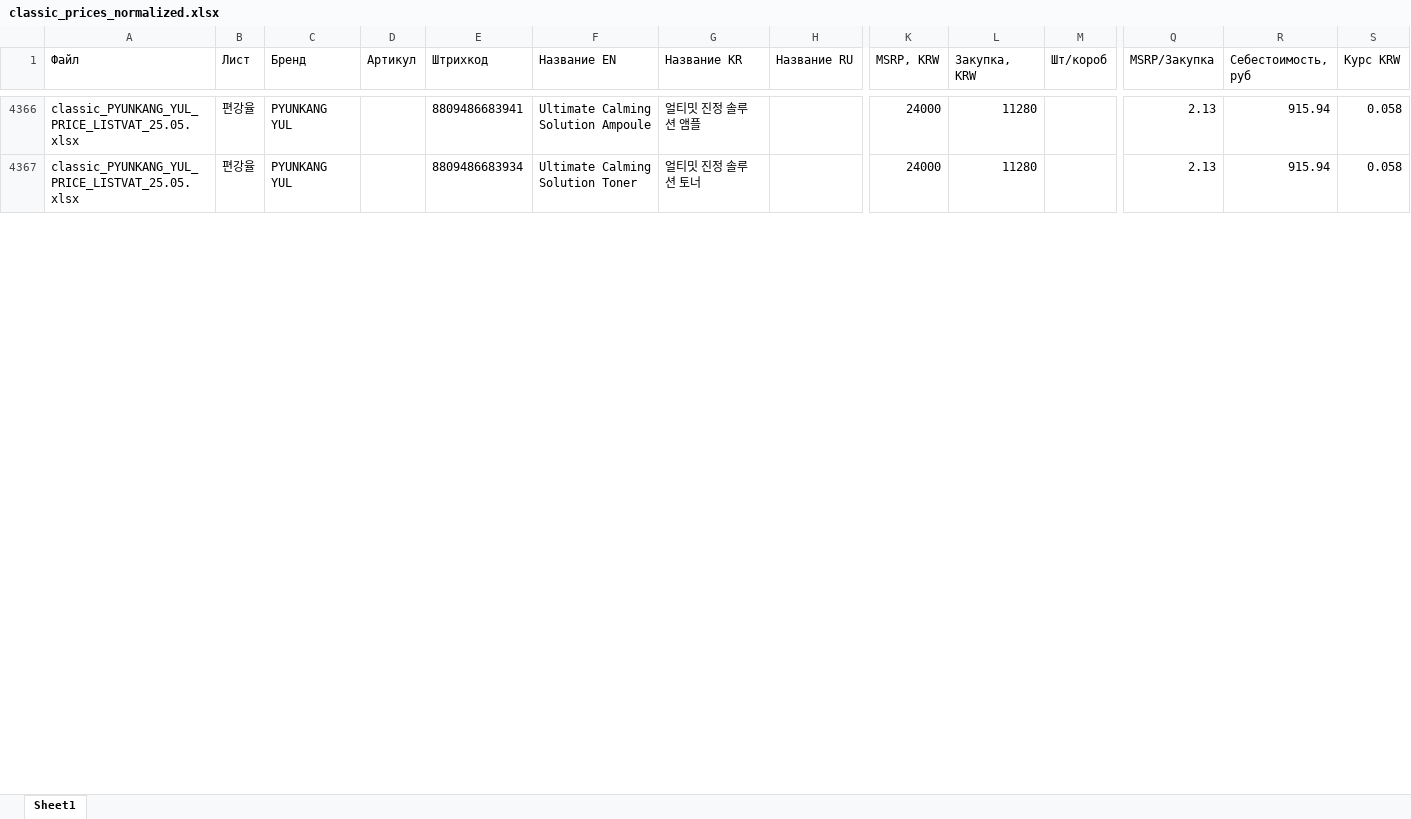
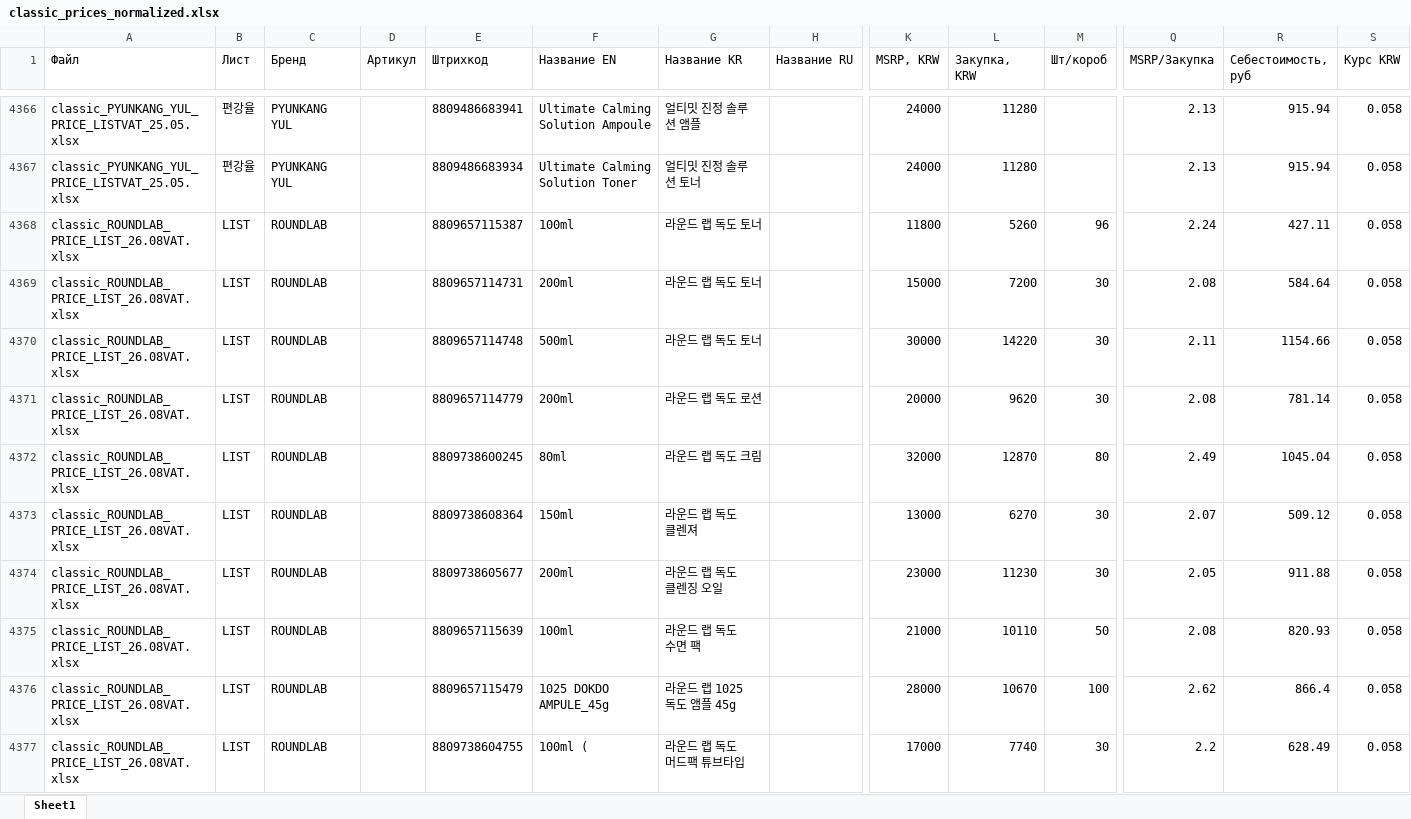
Before and after one commit to User26-2026/K-beauty-New, an Excel workbook: outputs/classic_prices_normalized.xlsx, sheet Sheet1, drawn as a sheet; only a part is shown, gaps mark what is left out; values as stored, in another font and other column widths than the file's, no borders; rows hold the shown columns only; the diff covers the shown part only; the diff names each change by its address in the sheet, - before the commit and + after, or states it on an @@ line.

```diff
--- a/outputs/classic_prices_normalized.xlsx (sheet Sheet1)
+++ b/outputs/classic_prices_normalized.xlsx (sheet Sheet1)
+row 4368: classic_ROUNDLAB_PRICE_LIST_26.08VAT.xlsx | LIST | ROUNDLAB |  | 8809657115387 | 100ml | 라운드 랩 독도 토너 |  | 11800 | 5260 | 96 | 2.24 | 427.11 | 0.058
+row 4369: classic_ROUNDLAB_PRICE_LIST_26.08VAT.xlsx | LIST | ROUNDLAB |  | 8809657114731 | 200ml | 라운드 랩 독도 토너 |  | 15000 | 7200 | 30 | 2.08 | 584.64 | 0.058
+row 4370: classic_ROUNDLAB_PRICE_LIST_26.08VAT.xlsx | LIST | ROUNDLAB |  | 8809657114748 | 500ml | 라운드 랩 독도 토너 |  | 30000 | 14220 | 30 | 2.11 | 1154.66 | 0.058
+row 4371: classic_ROUNDLAB_PRICE_LIST_26.08VAT.xlsx | LIST | ROUNDLAB |  | 8809657114779 | 200ml | 라운드 랩 독도 로션 |  | 20000 | 9620 | 30 | 2.08 | 781.14 | 0.058
+row 4372: classic_ROUNDLAB_PRICE_LIST_26.08VAT.xlsx | LIST | ROUNDLAB |  | 8809738600245 | 80ml | 라운드 랩 독도 크림 |  | 32000 | 12870 | 80 | 2.49 | 1045.04 | 0.058
+row 4373: classic_ROUNDLAB_PRICE_LIST_26.08VAT.xlsx | LIST | ROUNDLAB |  | 8809738608364 | 150ml | 라운드 랩 독도 클렌져 |  | 13000 | 6270 | 30 | 2.07 | 509.12 | 0.058
+row 4374: classic_ROUNDLAB_PRICE_LIST_26.08VAT.xlsx | LIST | ROUNDLAB |  | 8809738605677 | 200ml | 라운드 랩 독도 클렌징 오일 |  | 23000 | 11230 | 30 | 2.05 | 911.88 | 0.058
+row 4375: classic_ROUNDLAB_PRICE_LIST_26.08VAT.xlsx | LIST | ROUNDLAB |  | 8809657115639 | 100ml | 라운드 랩 독도 수면 팩 |  | 21000 | 10110 | 50 | 2.08 | 820.93 | 0.058
+row 4376: classic_ROUNDLAB_PRICE_LIST_26.08VAT.xlsx | LIST | ROUNDLAB |  | 8809657115479 | 1025 DOKDO AMPULE_45g | 라운드 랩 1025 독도 앰플 45g |  | 28000 | 10670 | 100 | 2.62 | 866.4 | 0.058
+row 4377: classic_ROUNDLAB_PRICE_LIST_26.08VAT.xlsx | LIST | ROUNDLAB |  | 8809738604755 | 100ml ( | 라운드 랩 독도 머드팩 튜브타입 |  | 17000 | 7740 | 30 | 2.2 | 628.49 | 0.058
```
Also changed, not shown: 105 added rows and 380 edited cells elsewhere in this sheet, 2 other files.
